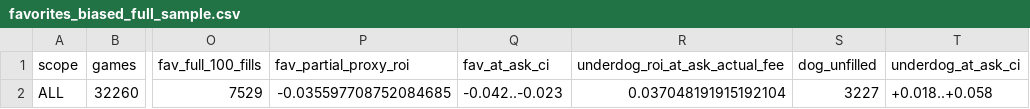
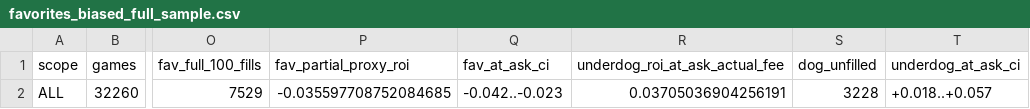
Before and after one commit to JeremyWhittaker/Polymarket_arbitrage, a CSV file: reports/favorites_biased_full_sample.csv, drawn as a sheet; only a part is shown, gaps mark what is left out; the diff names each change by its address in the sheet, - before the commit and + after, or states it on an @@ line.

```diff
--- a/reports/favorites_biased_full_sample.csv
+++ b/reports/favorites_biased_full_sample.csv
-R2 (underdog_roi_at_ask_actual_fee): 0.037048191915192104
+R2 (underdog_roi_at_ask_actual_fee): 0.03705036904256191
-S2 (dog_unfilled): 3227
+S2 (dog_unfilled): 3228
-T2 (underdog_at_ask_ci): +0.018..+0.058
+T2 (underdog_at_ask_ci): +0.018..+0.057
```
Also changed, not shown: reports/favorites_by_kind.csv, reports/favorites_by_price.csv, 4 other files.
